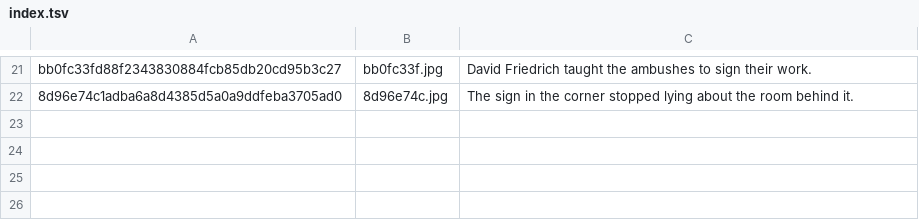
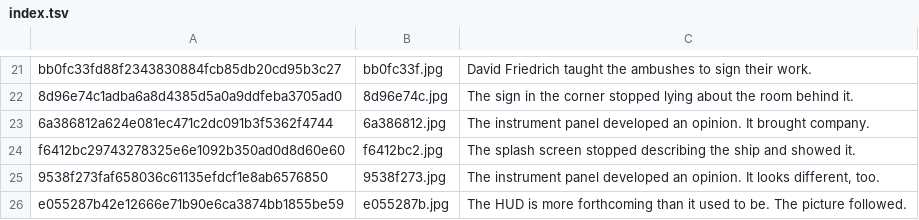
Before and after one commit to durchnull/hypercolor-asteroids, a TSV file: docs/art/index.tsv, drawn as a sheet; only a part is shown, gaps mark what is left out.

```diff
--- a/docs/art/index.tsv
+++ b/docs/art/index.tsv
@@ -22 +22,5 @@ bb0fc33fd88f2343830884fcb85db20cd95b3c27	bb0fc33f.jpg	David Friedrich taught the
 8d96e74c1adba6a8d4385d5a0a9ddfeba3705ad0	8d96e74c.jpg	The sign in the corner stopped lying about the room behind it.
+6a386812a624e081ec471c2dc091b3f5362f4744	6a386812.jpg	The instrument panel developed an opinion. It brought company.
+f6412bc29743278325e6e1092b350ad0d8d60e60	f6412bc2.jpg	The splash screen stopped describing the ship and showed it.
+9538f273faf658036c61135efdcf1e8ab6576850	9538f273.jpg	The instrument panel developed an opinion. It looks different, too.
+e055287b42e12666e71b90e6ca3874bb1855be59	e055287b.jpg	The HUD is more forthcoming than it used to be. The picture followed.
```
Also changed, not shown: docs/taglines.tsv, 34 other files.
